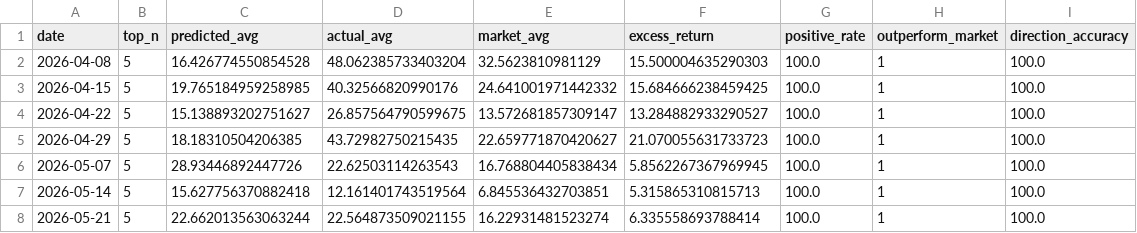
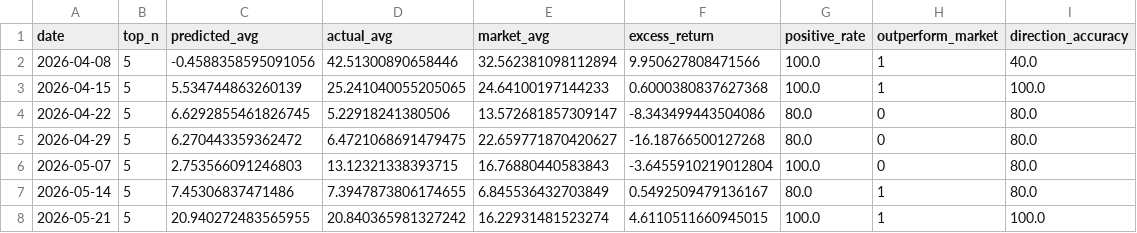
Before and after one commit to 80501tom-boop/PythonProject, a CSV file: myapp/ml/output/market_strategy_backtest.csv, drawn as a sheet; only a part is shown; the diff covers the shown part only.

```diff
--- a/myapp/ml/output/market_strategy_backtest.csv
+++ b/myapp/ml/output/market_strategy_backtest.csv
@@ -1,8 +1,8 @@
 date,top_n,predicted_avg,actual_avg,market_avg,excess_return,positive_rate,outperform_market,direction_accuracy
-2026-04-08,5,16.426774550854528,48.062385733403204,32.5623810981129,15.500004635290303,100.0,1,100.0
-2026-04-15,5,19.765184959258985,40.32566820990176,24.641001971442332,15.684666238459425,100.0,1,100.0
-2026-04-22,5,15.138893202751627,26.857564790599675,13.572681857309147,13.284882933290527,100.0,1,100.0
-2026-04-29,5,18.18310504206385,43.72982750215435,22.659771870420627,21.070055631733723,100.0,1,100.0
-2026-05-07,5,28.93446892447726,22.62503114263543,16.768804405838434,5.8562267367969945,100.0,1,100.0
-2026-05-14,5,15.627756370882418,12.161401743519564,6.845536432703851,5.315865310815713,100.0,1,100.0
-2026-05-21,5,22.662013563063244,22.564873509021155,16.22931481523274,6.335558693788414,100.0,1,100.0
+2026-04-08,5,-0.4588358595091056,42.51300890658446,32.562381098112894,9.950627808471566,100.0,1,40.0
+2026-04-15,5,5.534744863260139,25.241040055205065,24.64100197144233,0.6000380837627368,100.0,1,100.0
+2026-04-22,5,6.6292855461826745,5.22918241380506,13.572681857309147,-8.343499443504086,80.0,0,80.0
+2026-04-29,5,6.270443359362472,6.4721068691479475,22.659771870420627,-16.18766500127268,80.0,0,80.0
+2026-05-07,5,2.753566091246803,13.12321338393715,16.76880440583843,-3.6455910219012804,100.0,0,80.0
+2026-05-14,5,7.45306837471486,7.3947873806174655,6.845536432703849,0.5492509479136167,80.0,1,80.0
+2026-05-21,5,20.940272483565955,20.840365981327242,16.22931481523274,4.6110511660945015,100.0,1,100.0
```
Also changed, not shown: 1 added row and 63 edited cells elsewhere in this file, myapp/ml/output/market_backtest.csv, myapp/ml/output/market_strategy_detail.csv, 9 other files.
